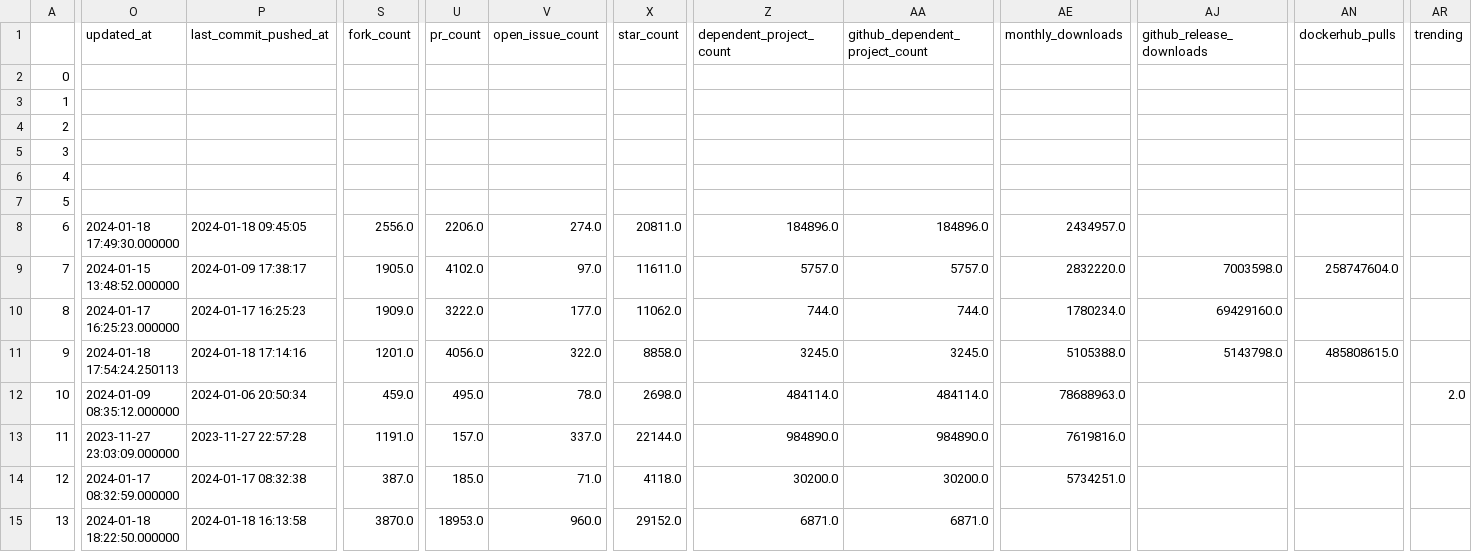
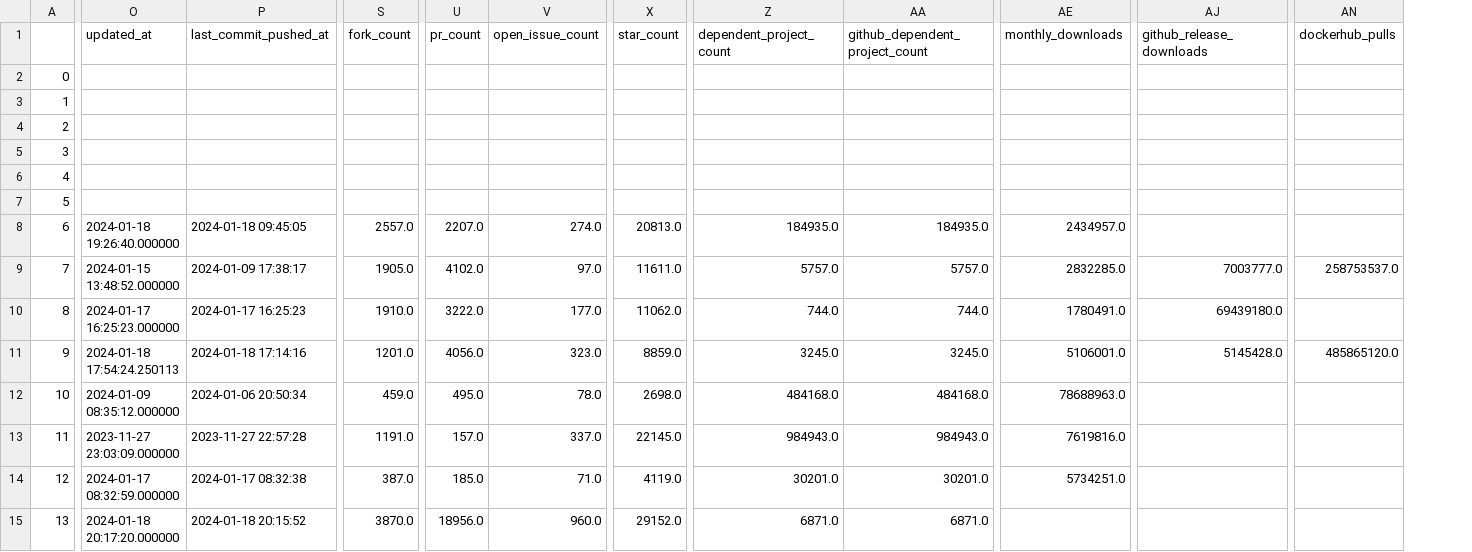
Before and after one commit to jruizaranguren/best-of-digital-identity, a CSV file: history/2024-01-18_projects.csv, drawn as a sheet; only a part is shown, gaps mark what is left out; the diff covers the shown part only; the diff names each change by its address in the sheet, - before the commit and + after, or states it on an @@ line.

```diff
--- a/history/2024-01-18_projects.csv
+++ b/history/2024-01-18_projects.csv
-column AR (trending), row 12: 2.0
-O8 (updated_at): 2024-01-18 17:49:30.000000
+O8 (updated_at): 2024-01-18 19:26:40.000000
-S8 (fork_count): 2556.0
+S8 (fork_count): 2557.0
-U8 (pr_count): 2206.0
+U8 (pr_count): 2207.0
-X8 (star_count): 20811.0
+X8 (star_count): 20813.0
-Z8 (dependent_project_count): 184896.0
+Z8 (dependent_project_count): 184935.0
-AA8 (github_dependent_project_count): 184896.0
+AA8 (github_dependent_project_count): 184935.0
-AE9 (monthly_downloads): 2832220.0
+AE9 (monthly_downloads): 2832285.0
-AJ9 (github_release_downloads): 7003598.0
+AJ9 (github_release_downloads): 7003777.0
-AN9 (dockerhub_pulls): 258747604.0
+AN9 (dockerhub_pulls): 258753537.0
-S10 (fork_count): 1909.0
+S10 (fork_count): 1910.0
-AE10 (monthly_downloads): 1780234.0
+AE10 (monthly_downloads): 1780491.0
-AJ10 (github_release_downloads): 69429160.0
+AJ10 (github_release_downloads): 69439180.0
-V11 (open_issue_count): 322.0
+V11 (open_issue_count): 323.0
-X11 (star_count): 8858.0
+X11 (star_count): 8859.0
-AE11 (monthly_downloads): 5105388.0
+AE11 (monthly_downloads): 5106001.0
-AJ11 (github_release_downloads): 5143798.0
+AJ11 (github_release_downloads): 5145428.0
-AN11 (dockerhub_pulls): 485808615.0
+AN11 (dockerhub_pulls): 485865120.0
-Z12 (dependent_project_count): 484114.0
+Z12 (dependent_project_count): 484168.0
-AA12 (github_dependent_project_count): 484114.0
+AA12 (github_dependent_project_count): 484168.0
-X13 (star_count): 22144.0
+X13 (star_count): 22145.0
-Z13 (dependent_project_count): 984890.0
+Z13 (dependent_project_count): 984943.0
-AA13 (github_dependent_project_count): 984890.0
+AA13 (github_dependent_project_count): 984943.0
-X14 (star_count): 4118.0
+X14 (star_count): 4119.0
-Z14 (dependent_project_count): 30200.0
+Z14 (dependent_project_count): 30201.0
-AA14 (github_dependent_project_count): 30200.0
+AA14 (github_dependent_project_count): 30201.0
-O15 (updated_at): 2024-01-18 18:22:50.000000
+O15 (updated_at): 2024-01-18 20:17:20.000000
-P15 (last_commit_pushed_at): 2024-01-18 16:13:58
+P15 (last_commit_pushed_at): 2024-01-18 20:15:52
-U15 (pr_count): 18953.0
+U15 (pr_count): 18956.0
```
Also changed, not shown: 123 edited cells elsewhere in this file, 3 other files.
